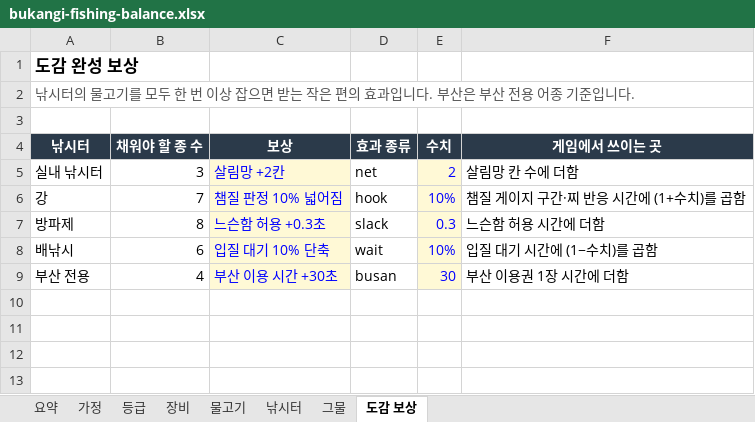
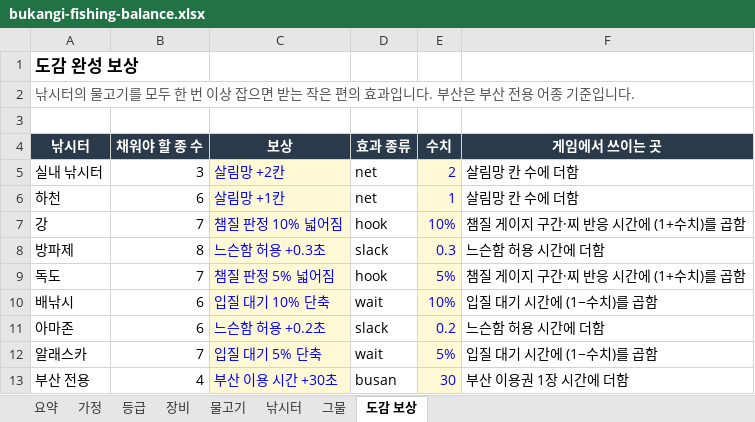
Before and after one commit to kisixto/bukangi-fishing, an Excel workbook: bukangi-fishing-balance.xlsx, sheet 도감 보상, drawn as a sheet; values as stored, in another font and other column widths than the file's, no borders; the diff names each change by its address in the sheet, - before the commit and + after, or states it on an @@ line.

Commit message:
Add stream, Dokdo, Amazon and Alaska maps with travel scenes
- New stages: 하천 after the indoor pool, 독도 after the pier, 아마존 after
  the boat and 알래스카 after Amazon, with 22 new species and dex rewards.
  Unlock costs rebalanced (stream 150, river 600, Dokdo 3,000, boat 8,000,
  Amazon 25,000, Alaska 50,000) so each step takes about 25-40 fish
- Travel scene when changing maps: bike, car, KTX, fishing boat, ferry or
  plane depending on the farther stage, with a route bar; tap to skip.
  Busan entry and exit ride the KTX
- New backgrounds: stream with stepping stones and willows, Dokdo with its
  two islets and flag, Amazon jungle with lily pads and vines, Alaska with
  snowy peaks, a glacier, ice floes and falling snow
- Small upgrades for the indoor pool, river, boat and Busan scenes
- Spreadsheet follows stages by id instead of fixed rows; README

```diff
--- a/bukangi-fishing-balance.xlsx (sheet 도감 보상)
+++ b/bukangi-fishing-balance.xlsx (sheet 도감 보상)
+row 6: 하천 | 6 | 살림망 +1칸 | net | 1 | 살림망 칸 수에 더함
+row 9: 독도 | 7 | 챔질 판정 5% 넓어짐 | hook | 5% | 챔질 게이지 구간·찌 반응 시간에 (1+수치)를 곱함
+row 11: 아마존 | 6 | 느슨함 허용 +0.2초 | slack | 0.2 | 느슨함 허용 시간에 더함
+row 12: 알래스카 | 7 | 입질 대기 5% 단축 | wait | 5% | 입질 대기 시간에 (1−수치)를 곱함
```
Also changed, not shown: sheet 낚시터, sheet 물고기, sheet 요약, sheet 그물, sheet 등급, formulas that keep their value, 2 other files.
